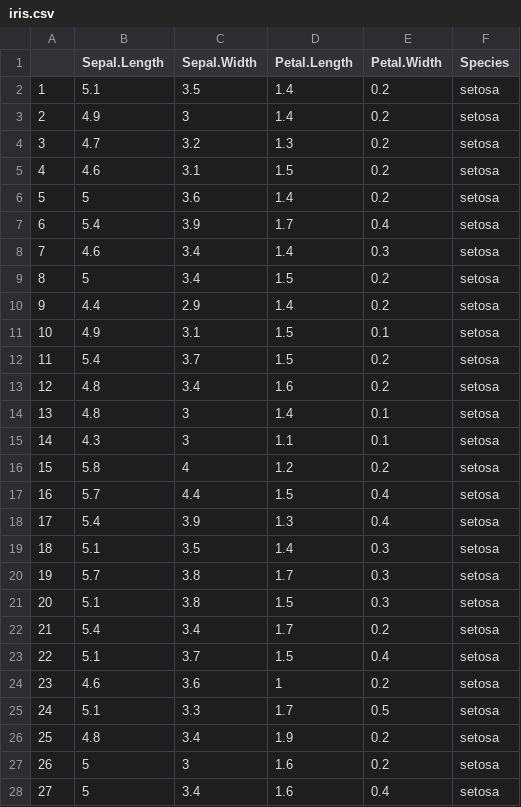
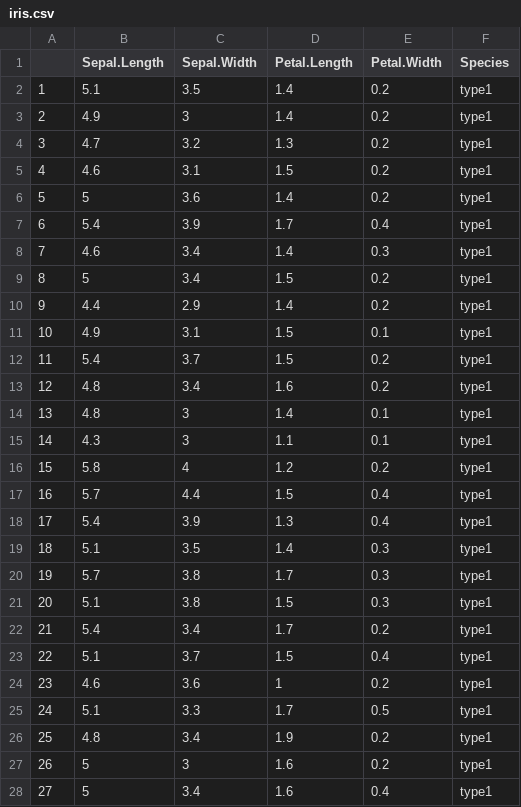
Before and after one commit to zaroursamy/formationEnsai, a CSV file: src/main/resources/iris.csv, drawn as a sheet; only a part is shown; the diff covers the shown part only.

```diff
--- a/src/main/resources/iris.csv
+++ b/src/main/resources/iris.csv
@@ -1,28 +1,28 @@
 "","Sepal.Length","Sepal.Width","Petal.Length","Petal.Width","Species"
-"1",5.1,3.5,1.4,0.2,"setosa"
-"2",4.9,3,1.4,0.2,"setosa"
-"3",4.7,3.2,1.3,0.2,"setosa"
-"4",4.6,3.1,1.5,0.2,"setosa"
-"5",5,3.6,1.4,0.2,"setosa"
-"6",5.4,3.9,1.7,0.4,"setosa"
-"7",4.6,3.4,1.4,0.3,"setosa"
-"8",5,3.4,1.5,0.2,"setosa"
-"9",4.4,2.9,1.4,0.2,"setosa"
-"10",4.9,3.1,1.5,0.1,"setosa"
-"11",5.4,3.7,1.5,0.2,"setosa"
-"12",4.8,3.4,1.6,0.2,"setosa"
-"13",4.8,3,1.4,0.1,"setosa"
-"14",4.3,3,1.1,0.1,"setosa"
-"15",5.8,4,1.2,0.2,"setosa"
-"16",5.7,4.4,1.5,0.4,"setosa"
-"17",5.4,3.9,1.3,0.4,"setosa"
-"18",5.1,3.5,1.4,0.3,"setosa"
-"19",5.7,3.8,1.7,0.3,"setosa"
-"20",5.1,3.8,1.5,0.3,"setosa"
-"21",5.4,3.4,1.7,0.2,"setosa"
-"22",5.1,3.7,1.5,0.4,"setosa"
-"23",4.6,3.6,1,0.2,"setosa"
-"24",5.1,3.3,1.7,0.5,"setosa"
-"25",4.8,3.4,1.9,0.2,"setosa"
-"26",5,3,1.6,0.2,"setosa"
-"27",5,3.4,1.6,0.4,"setosa"
+"1",5.1,3.5,1.4,0.2,"type1"
+"2",4.9,3,1.4,0.2,"type1"
+"3",4.7,3.2,1.3,0.2,"type1"
+"4",4.6,3.1,1.5,0.2,"type1"
+"5",5,3.6,1.4,0.2,"type1"
+"6",5.4,3.9,1.7,0.4,"type1"
+"7",4.6,3.4,1.4,0.3,"type1"
+"8",5,3.4,1.5,0.2,"type1"
+"9",4.4,2.9,1.4,0.2,"type1"
+"10",4.9,3.1,1.5,0.1,"type1"
+"11",5.4,3.7,1.5,0.2,"type1"
+"12",4.8,3.4,1.6,0.2,"type1"
+"13",4.8,3,1.4,0.1,"type1"
+"14",4.3,3,1.1,0.1,"type1"
+"15",5.8,4,1.2,0.2,"type1"
+"16",5.7,4.4,1.5,0.4,"type1"
+"17",5.4,3.9,1.3,0.4,"type1"
+"18",5.1,3.5,1.4,0.3,"type1"
+"19",5.7,3.8,1.7,0.3,"type1"
+"20",5.1,3.8,1.5,0.3,"type1"
+"21",5.4,3.4,1.7,0.2,"type1"
+"22",5.1,3.7,1.5,0.4,"type1"
+"23",4.6,3.6,1,0.2,"type1"
+"24",5.1,3.3,1.7,0.5,"type1"
+"25",4.8,3.4,1.9,0.2,"type1"
+"26",5,3,1.6,0.2,"type1"
+"27",5,3.4,1.6,0.4,"type1"
```
Also changed, not shown: 123 edited cells elsewhere in this file, 10 other files.
